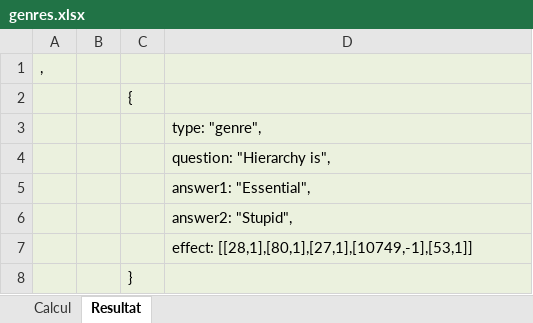
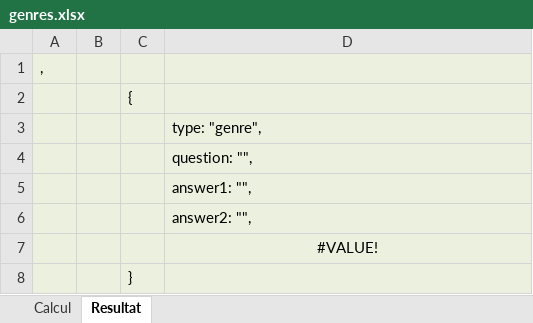
Before and after one commit to NicolasMachado/watcha-wanna-watch, an Excel workbook: genres.xlsx, sheet Resultat, drawn as a sheet; values as stored, in another font and other column widths than the file's, no borders; the diff names each change by its address in the sheet, - before the commit and + after, or states it on an @@ line.

Commit message:
Added more questions

```diff
--- a/genres.xlsx (sheet Resultat)
+++ b/genres.xlsx (sheet Resultat)
-D4: question: "Hierarchy is",
+D4: question: "",
-D5: answer1: "Essential",
+D5: answer1: "",
-D6: answer2: "Stupid",
+D6: answer2: "",
-D7: effect: [[28,1],[80,1],[27,1],[10749,-1],[53,1]]
+D7: #VALUE!
-D7 alignment: left
+D7 alignment: center
```
Also changed, not shown: sheet Calcul, formulas that keep their value, 2 other files.
